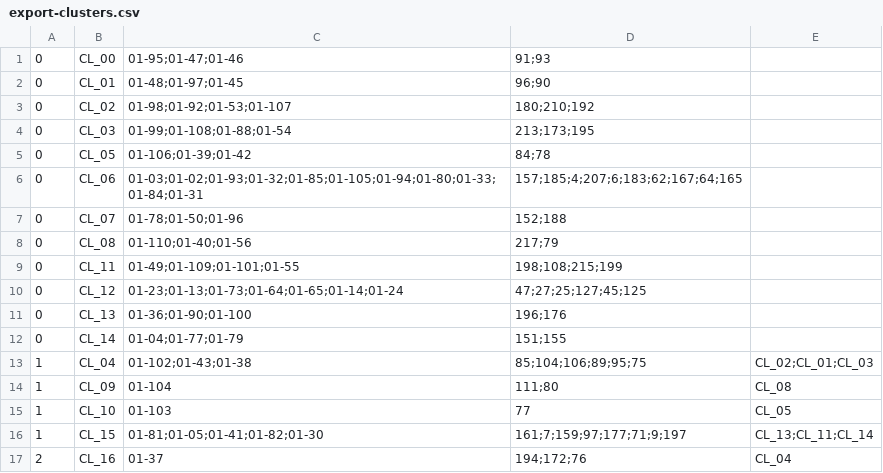
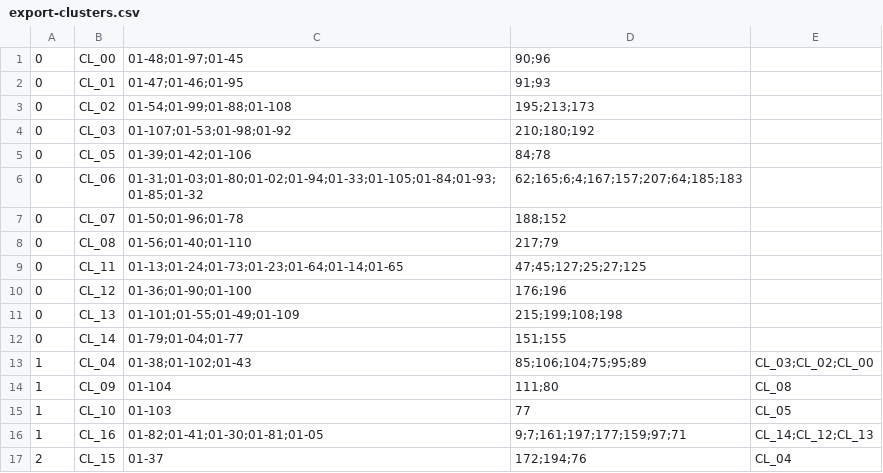
Before and after one commit to ArdooTala/Recon_Clustering, a CSV file: exports/export-clusters.csv, drawn as a sheet.

```diff
--- a/exports/export-clusters.csv
+++ b/exports/export-clusters.csv
@@ -1,17 +1,17 @@
-0,CL_00,01-95;01-47;01-46,91;93,
-0,CL_01,01-48;01-97;01-45,96;90,
-0,CL_02,01-98;01-92;01-53;01-107,180;210;192,
-0,CL_03,01-99;01-108;01-88;01-54,213;173;195,
-0,CL_05,01-106;01-39;01-42,84;78,
-0,CL_06,01-03;01-02;01-93;01-32;01-85;01-105;01-94;01-80;01-33;01-84;01-31,157;185;4;207;6;183;62;167;64;165,
-0,CL_07,01-78;01-50;01-96,152;188,
-0,CL_08,01-110;01-40;01-56,217;79,
-0,CL_11,01-49;01-109;01-101;01-55,198;108;215;199,
-0,CL_12,01-23;01-13;01-73;01-64;01-65;01-14;01-24,47;27;25;127;45;125,
-0,CL_13,01-36;01-90;01-100,196;176,
-0,CL_14,01-04;01-77;01-79,151;155,
-1,CL_04,01-102;01-43;01-38,85;104;106;89;95;75,CL_02;CL_01;CL_03
+0,CL_00,01-48;01-97;01-45,90;96,
+0,CL_01,01-47;01-46;01-95,91;93,
+0,CL_02,01-54;01-99;01-88;01-108,195;213;173,
+0,CL_03,01-107;01-53;01-98;01-92,210;180;192,
+0,CL_05,01-39;01-42;01-106,84;78,
+0,CL_06,01-31;01-03;01-80;01-02;01-94;01-33;01-105;01-84;01-93;01-85;01-32,62;165;6;4;167;157;207;64;185;183,
+0,CL_07,01-50;01-96;01-78,188;152,
+0,CL_08,01-56;01-40;01-110,217;79,
+0,CL_11,01-13;01-24;01-73;01-23;01-64;01-14;01-65,47;45;127;25;27;125,
+0,CL_12,01-36;01-90;01-100,176;196,
+0,CL_13,01-101;01-55;01-49;01-109,215;199;108;198,
+0,CL_14,01-79;01-04;01-77,151;155,
+1,CL_04,01-38;01-102;01-43,85;106;104;75;95;89,CL_03;CL_02;CL_00
 1,CL_09,01-104,111;80,CL_08
 1,CL_10,01-103,77,CL_05
-1,CL_15,01-81;01-05;01-41;01-82;01-30,161;7;159;97;177;71;9;197,CL_13;CL_11;CL_14
-2,CL_16,01-37,194;172;76,CL_04
+1,CL_16,01-82;01-41;01-30;01-81;01-05,9;7;161;197;177;159;97;71,CL_14;CL_12;CL_13
+2,CL_15,01-37,172;194;76,CL_04
```
Also changed, not shown: exports/export-components.csv, exports/export-stage_gantt.csv, 11 other files.
